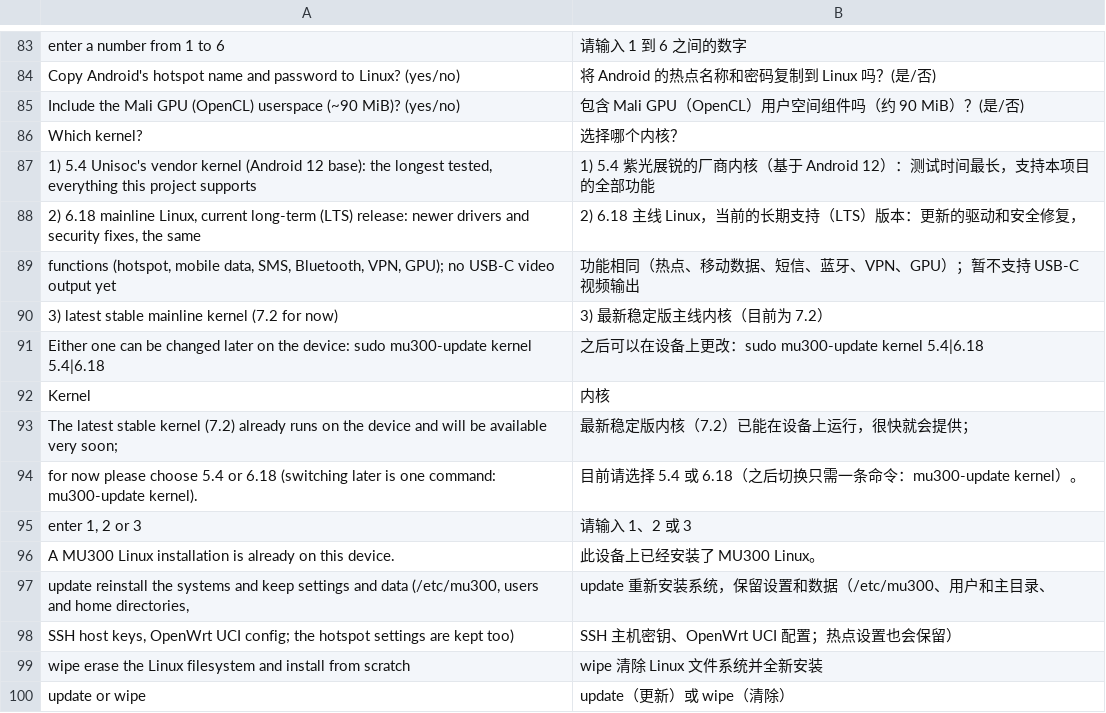
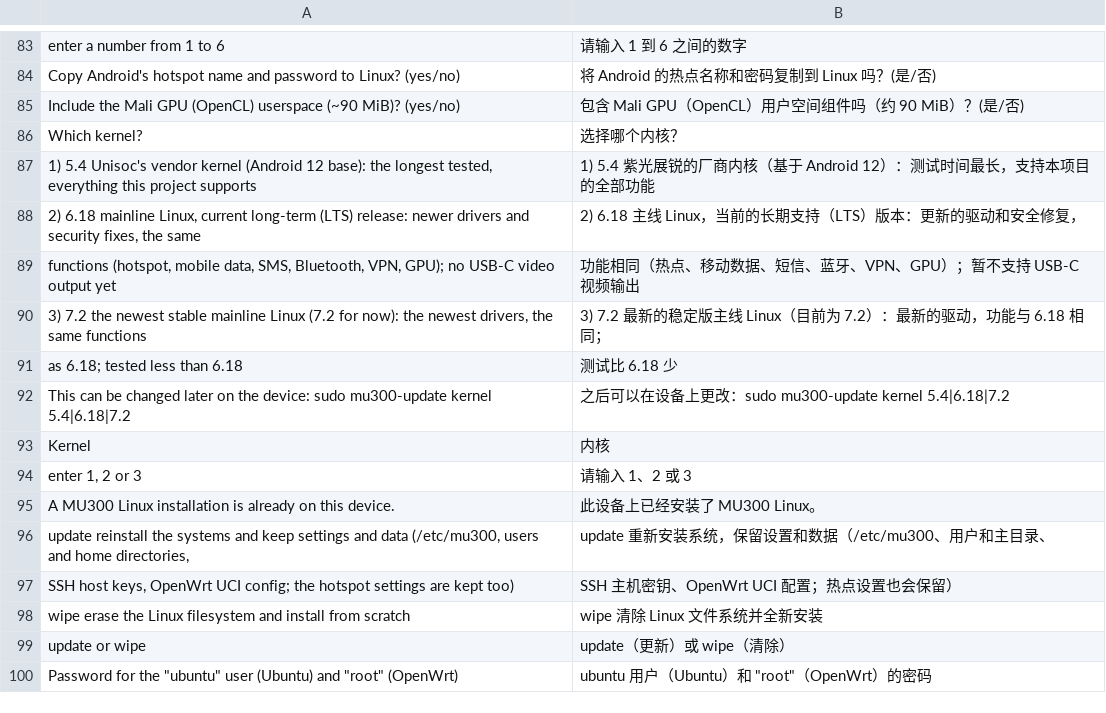
Before and after one commit to QC3284/mu300-linux, a TSV file: i18n/zh.tsv, drawn as a sheet; only a part is shown, gaps mark what is left out; the shorter side is filled out with more unchanged rows.

```diff
--- a/i18n/zh.tsv
+++ b/i18n/zh.tsv
@@ -89,7 +89,6 @@ Which kernel?	选择哪个内核？
          functions (hotspot, mobile data, SMS, Bluetooth, VPN, GPU); no USB-C video output yet	         功能相同（热点、移动数据、短信、蓝牙、VPN、GPU）；暂不支持 USB-C 视频输出
-3) latest stable mainline kernel (7.2 for now)	3) 最新稳定版主线内核（目前为 7.2）
-Either one can be changed later on the device: sudo mu300-update kernel 5.4|6.18	之后可以在设备上更改：sudo mu300-update kernel 5.4|6.18
+3) 7.2   the newest stable mainline Linux (7.2 for now): the newest drivers, the same functions	3) 7.2   最新的稳定版主线 Linux（目前为 7.2）：最新的驱动，功能与 6.18 相同；
+         as 6.18; tested less than 6.18	         测试比 6.18 少
+This can be changed later on the device: sudo mu300-update kernel 5.4|6.18|7.2	之后可以在设备上更改：sudo mu300-update kernel 5.4|6.18|7.2
 Kernel	内核
-The latest stable kernel (7.2) already runs on the device and will be available very soon;	最新稳定版内核（7.2）已能在设备上运行，很快就会提供；
-for now please choose 5.4 or 6.18 (switching later is one command: mu300-update kernel).	目前请选择 5.4 或 6.18（之后切换只需一条命令：mu300-update kernel）。
 enter 1, 2 or 3	请输入 1、2 或 3
```
Also changed, not shown: i18n/tr.tsv, 22 other files.
